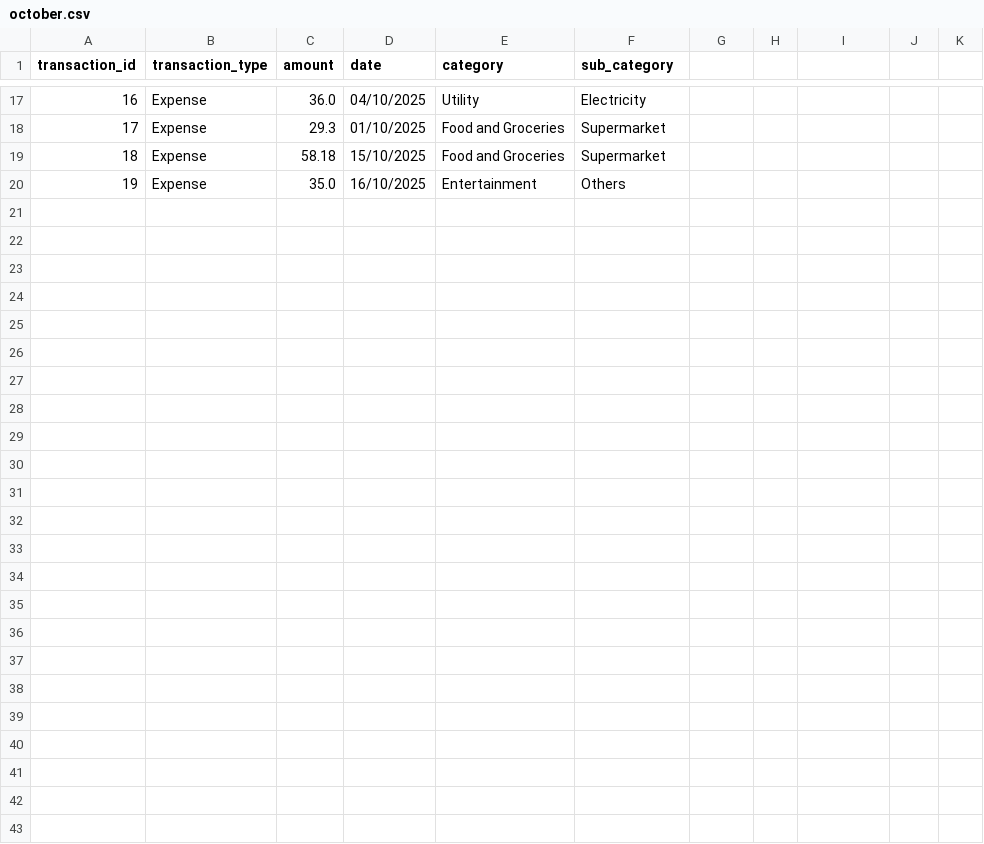
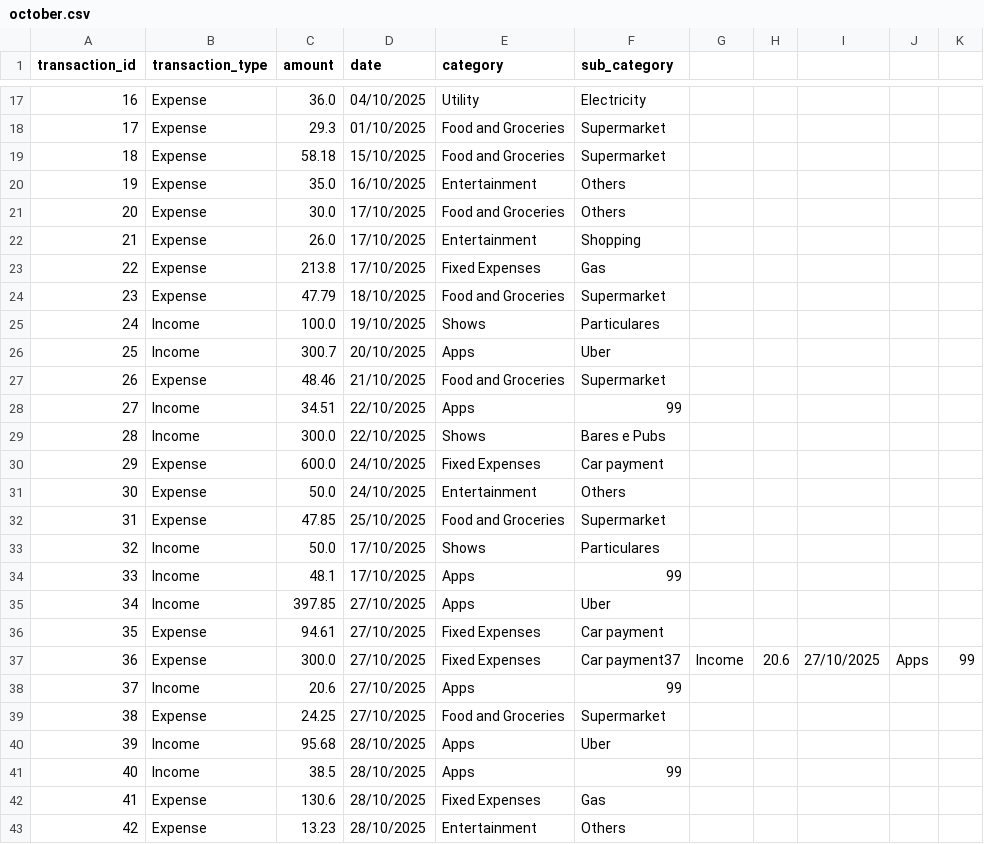
Before and after one commit to TalesAraujoo/Udemy-Python, a CSV file: october.csv, drawn as a sheet; only a part is shown, gaps mark what is left out; the diff names each change by its address in the sheet, - before the commit and + after, or states it on an @@ line.

```diff
--- a/october.csv
+++ b/october.csv
+row 21: 20 | Expense | 30.0 | 17/10/2025 | Food and Groceries | Others
+row 22: 21 | Expense | 26.0 | 17/10/2025 | Entertainment | Shopping
+row 23: 22 | Expense | 213.8 | 17/10/2025 | Fixed Expenses | Gas
+row 24: 23 | Expense | 47.79 | 18/10/2025 | Food and Groceries | Supermarket
+row 25: 24 | Income | 100.0 | 19/10/2025 | Shows | Particulares
+row 26: 25 | Income | 300.7 | 20/10/2025 | Apps | Uber
+row 27: 26 | Expense | 48.46 | 21/10/2025 | Food and Groceries | Supermarket
+row 28: 27 | Income | 34.51 | 22/10/2025 | Apps | 99
+row 29: 28 | Income | 300.0 | 22/10/2025 | Shows | Bares e Pubs
+row 30: 29 | Expense | 600.0 | 24/10/2025 | Fixed Expenses | Car payment
+row 31: 30 | Expense | 50.0 | 24/10/2025 | Entertainment | Others
+row 32: 31 | Expense | 47.85 | 25/10/2025 | Food and Groceries | Supermarket
+row 33: 32 | Income | 50.0 | 17/10/2025 | Shows | Particulares
+row 34: 33 | Income | 48.1 | 17/10/2025 | Apps | 99
+row 35: 34 | Income | 397.85 | 27/10/2025 | Apps | Uber
+row 36: 35 | Expense | 94.61 | 27/10/2025 | Fixed Expenses | Car payment
+row 37: 36 | Expense | 300.0 | 27/10/2025 | Fixed Expenses | Car payment37 | Income | 20.6 | 27/10/2025 | Apps | 99
+row 38: 37 | Income | 20.6 | 27/10/2025 | Apps | 99
+row 39: 38 | Expense | 24.25 | 27/10/2025 | Food and Groceries | Supermarket
+row 40: 39 | Income | 95.68 | 28/10/2025 | Apps | Uber
+row 41: 40 | Income | 38.5 | 28/10/2025 | Apps | 99
+row 42: 41 | Expense | 130.6 | 28/10/2025 | Fixed Expenses | Gas
+row 43: 42 | Expense | 13.23 | 28/10/2025 | Entertainment | Others
```
Also changed, not shown: september.csv, 3 other files.
